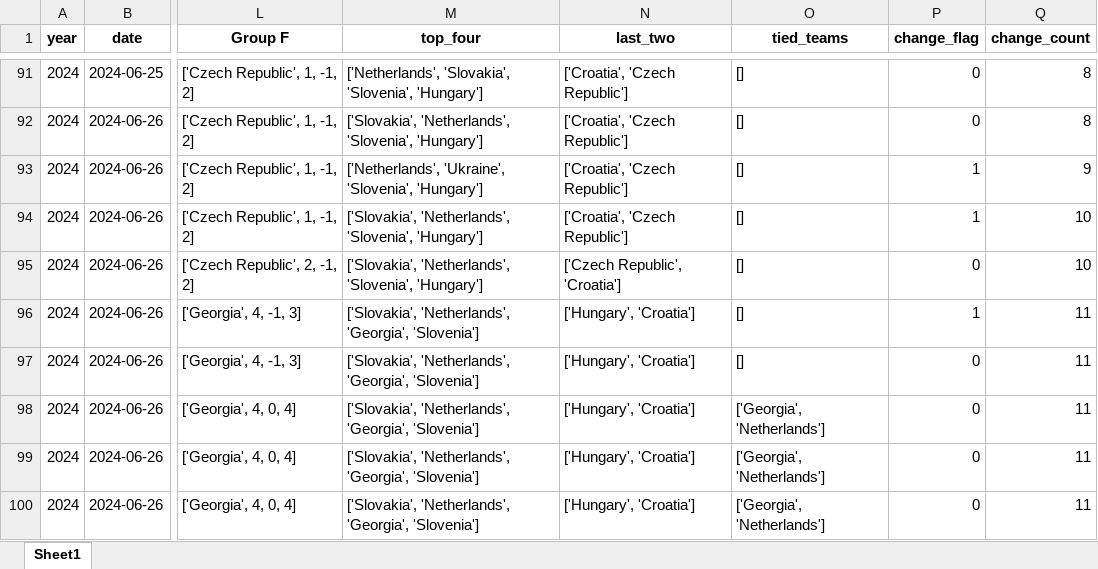
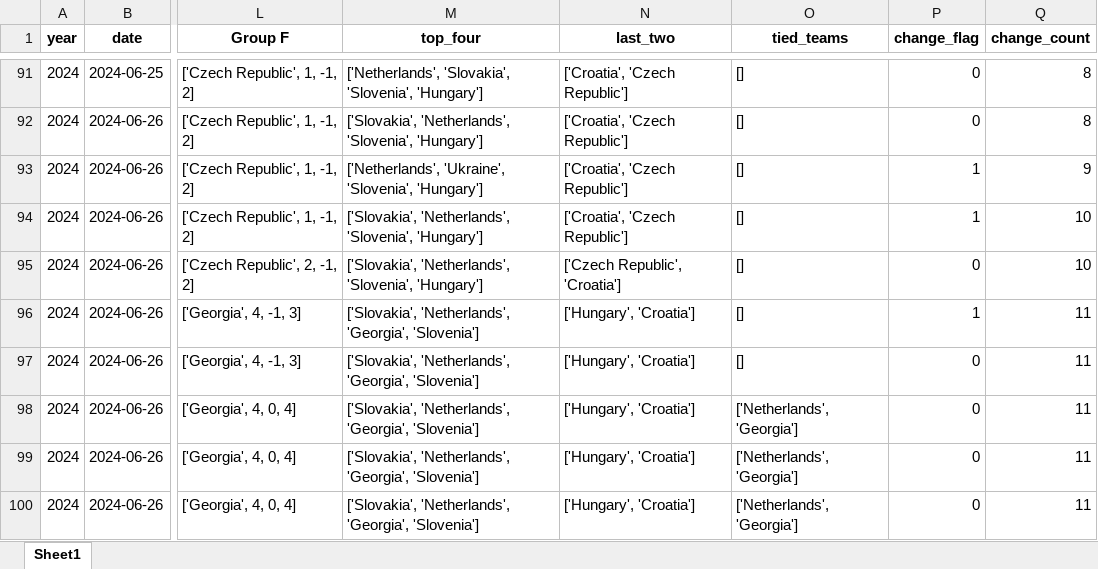
Before and after one commit to AEGDDI/tiebreak_wc, an Excel workbook: data/out/wiki/men/uefa/eu/third_teams_df_eu_uefa.xlsx, sheet Sheet1, drawn as a sheet; only a part is shown, gaps mark what is left out; values as stored, in another font and other column widths than the file's, no borders; the diff names each change by its address in the sheet, - before the commit and + after, or states it on an @@ line.

```diff
--- a/data/out/wiki/men/uefa/eu/third_teams_df_eu_uefa.xlsx (sheet Sheet1)
+++ b/data/out/wiki/men/uefa/eu/third_teams_df_eu_uefa.xlsx (sheet Sheet1)
-O98:O100 (tied_teams): ['Georgia', 'Netherlands']
+O98:O100 (tied_teams): ['Netherlands', 'Georgia']
```
Also changed, not shown: data/out/wiki/men/fifa/wc/before_last_wc_fifa.xlsx, data/out/wiki/men/fifa/wc/mbm_wc_fifa.xlsx, 10 other files.
